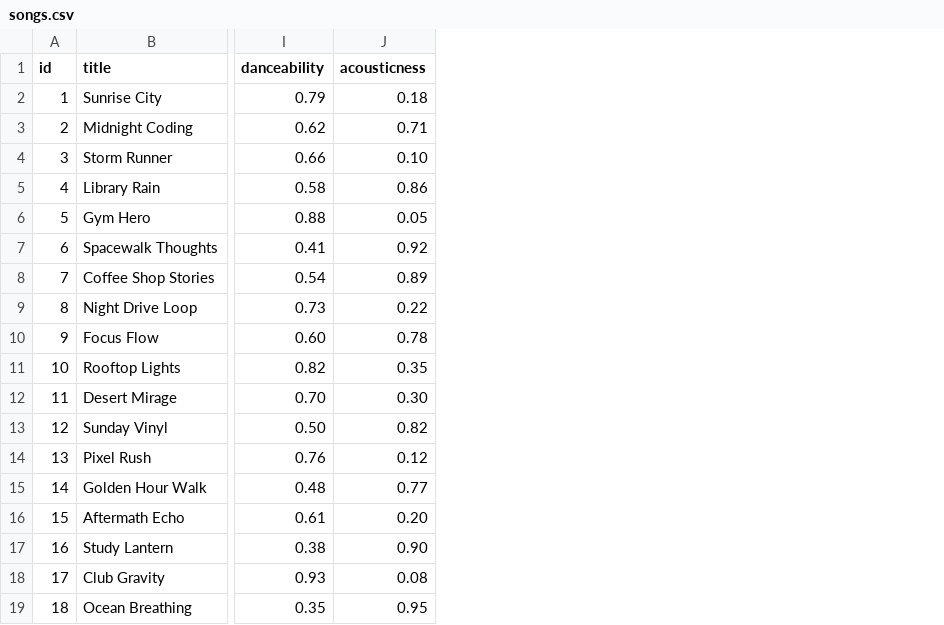
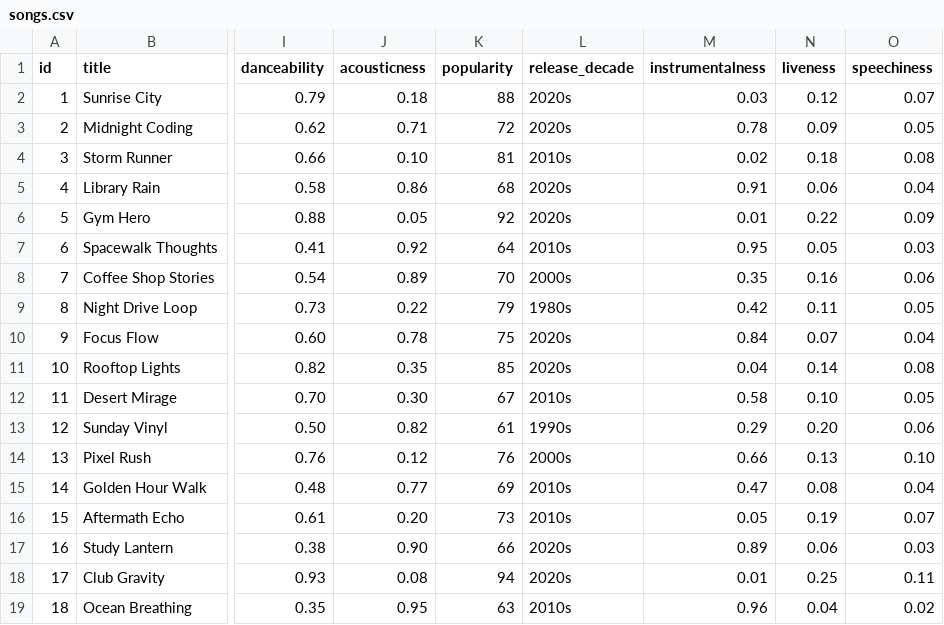
Before and after one commit to bhavikak99/music-recommender-simulation, a CSV file: data/songs.csv, drawn as a sheet; only a part is shown, gaps mark what is left out; the diff names each change by its address in the sheet, - before the commit and + after, or states it on an @@ line.

Commit message:
Add advanced song features to scoring

```diff
--- a/data/songs.csv
+++ b/data/songs.csv
+column K (popularity), rows 2-19: 88 | 72 | 81 | 68 | 92 | 64 | 70 | 79 | 75 | 85 | 67 | 61 | 76 | 69 | 73 | 66 | 94 | 63
+column L (release_decade), rows 2-19: 2020s | 2020s | 2010s | 2020s | 2020s | 2010s | 2000s | 1980s | 2020s | 2020s | 2010s | 1990s | 2000s | 2010s | 2010s | 2020s | 2020s | 2010s
+column M (instrumentalness), rows 2-19: 0.03 | 0.78 | 0.02 | 0.91 | 0.01 | 0.95 | 0.35 | 0.42 | 0.84 | 0.04 | 0.58 | 0.29 | 0.66 | 0.47 | 0.05 | 0.89 | 0.01 | 0.96
+column N (liveness), rows 2-19: 0.12 | 0.09 | 0.18 | 0.06 | 0.22 | 0.05 | 0.16 | 0.11 | 0.07 | 0.14 | 0.10 | 0.20 | 0.13 | 0.08 | 0.19 | 0.06 | 0.25 | 0.04
+column O (speechiness), rows 2-19: 0.07 | 0.05 | 0.08 | 0.04 | 0.09 | 0.03 | 0.06 | 0.05 | 0.04 | 0.08 | 0.05 | 0.06 | 0.10 | 0.04 | 0.07 | 0.03 | 0.11 | 0.02
```
Also changed, not shown: 3 other files.
